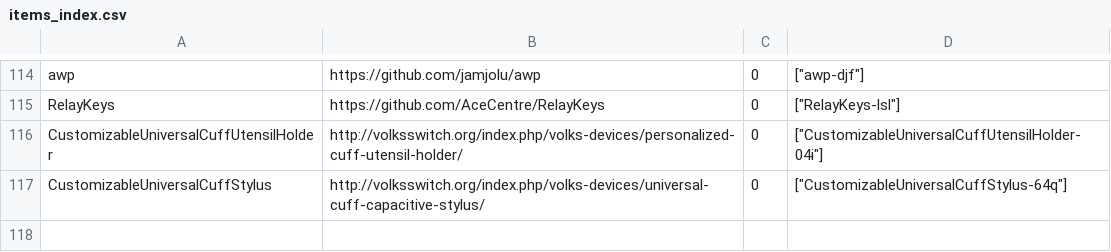
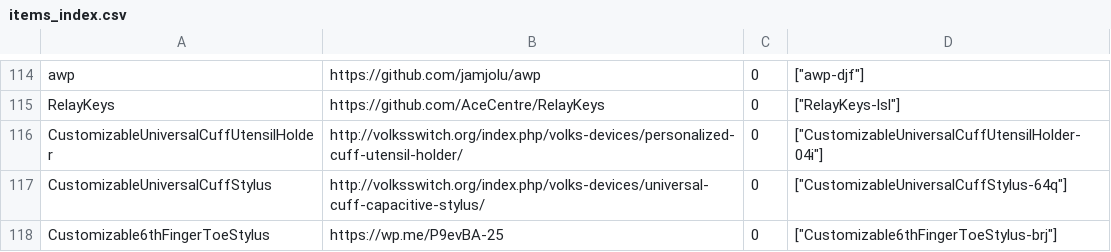
Before and after one commit to openassistive/OpenATFrontEnd, a CSV file: items_index.csv, drawn as a sheet; only a part is shown, gaps mark what is left out.

Commit message:
Add un-moderated item Customizable6thFingerToeStylus-brj

```diff
--- a/items_index.csv
+++ b/items_index.csv
@@ -117 +117,2 @@ CustomizableUniversalCuffUtensilHolder,http://volksswitch.org/index.php/volks-de
 CustomizableUniversalCuffStylus,http://volksswitch.org/index.php/volks-devices/universal-cuff-capacitive-stylus/,0,"[""CustomizableUniversalCuffStylus-64q""]"
+Customizable6thFingerToeStylus,https://wp.me/P9evBA-25,0,"[""Customizable6thFingerToeStylus-brj""]"
```
Also changed, not shown: 3 other files.
